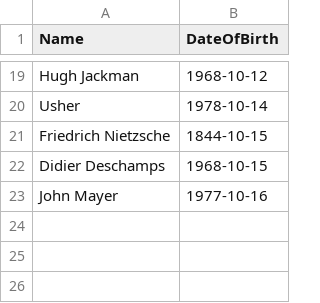
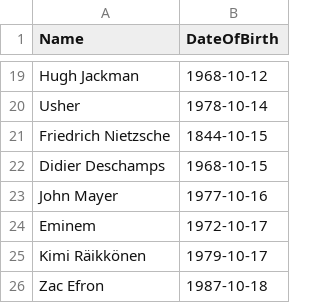
Before and after one commit to einarhed/birthday-problem, a CSV file: BirthdayProblem.Service/person.csv, drawn as a sheet; only a part is shown, gaps mark what is left out; the diff names each change by its address in the sheet, - before the commit and + after, or states it on an @@ line.

Commit message:
add birthdays

```diff
--- a/BirthdayProblem.Service/person.csv
+++ b/BirthdayProblem.Service/person.csv
+row 24: Eminem | 1972-10-17
+row 25: Kimi Räikkönen | 1979-10-17
+row 26: Zac Efron | 1987-10-18
```
